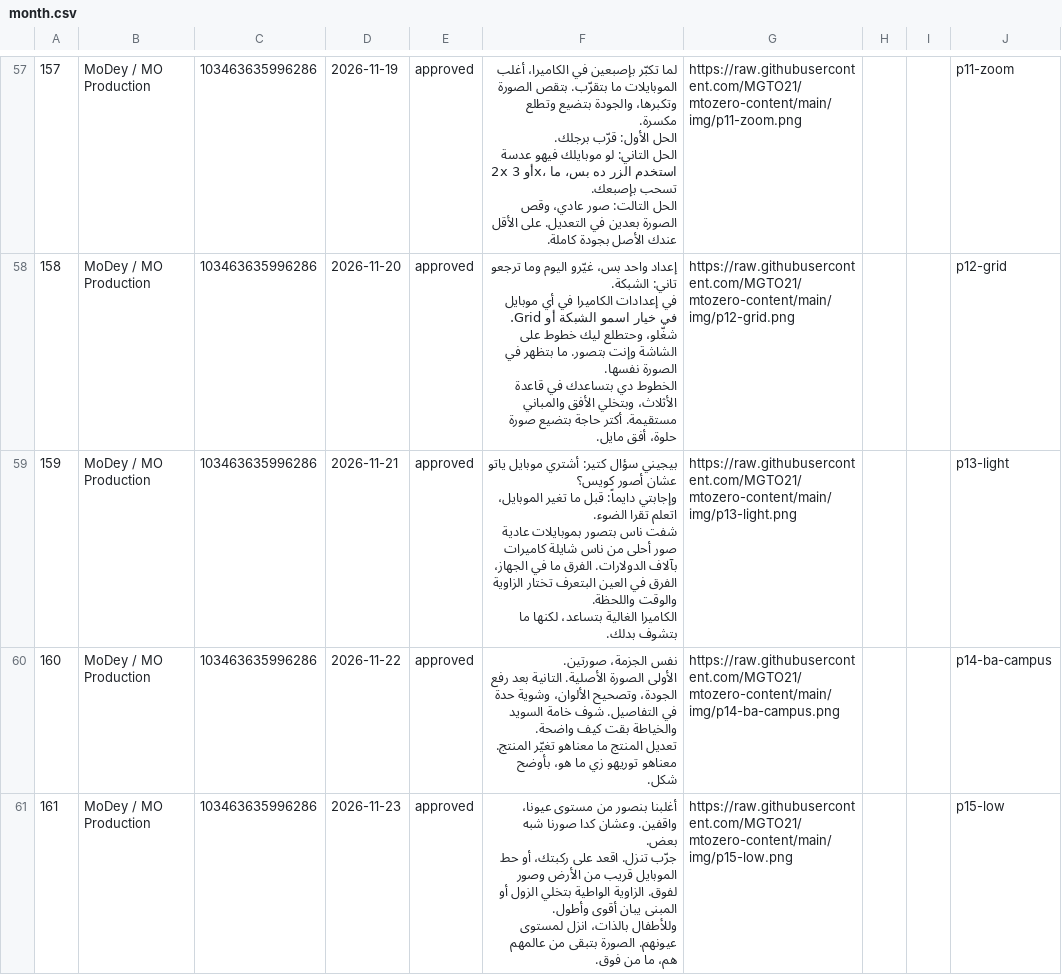
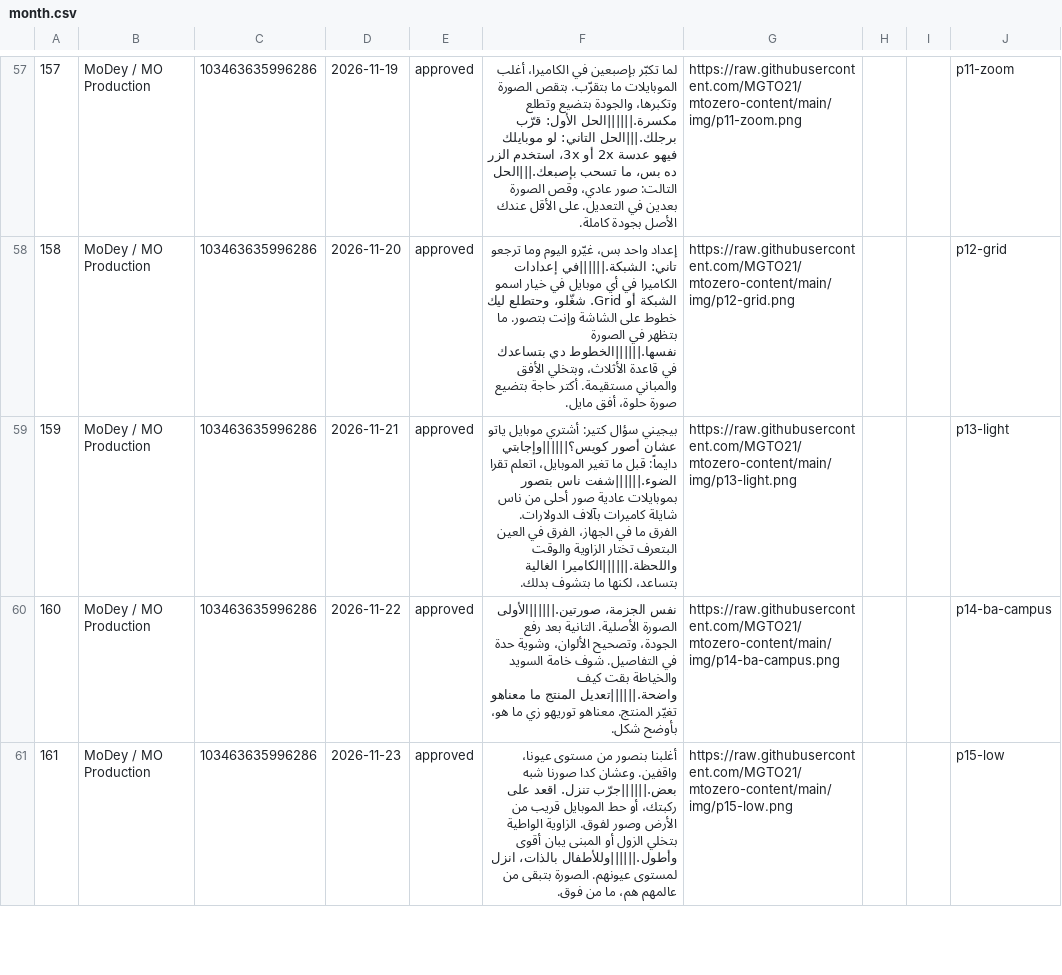
Before and after one commit to MGTO21/mtozero-content, a CSV file: month.csv, drawn as a sheet; only a part is shown, gaps mark what is left out; ↵ is a line break in a cell; the diff covers the shown part only; the diff names each change by its address in the sheet, - before the commit and + after, or states it on an @@ line.

```diff
--- a/month.csv
+++ b/month.csv
-F57: …بتضيع وتطلع مكسرة. ↵ الحل الأول: قرّب برجلك. ↵ الحل التاني: لو موبايلك فيهو عدسة 2x أو 3x، استخدم الزر ده بس، ما تسحب بإصبعك. ↵ الحل التالت: صور…
+F57: …بتضيع وتطلع مكسرة.||||||الحل الأول: قرّب برجلك.|||الحل التاني: لو موبايلك فيهو عدسة 2x أو 3x، استخدم الزر ده بس، ما تسحب بإصبعك.|||الحل التالت: صور…
-F58: …ترجعو تاني: الشبكة. ↵ في إعدادات الكاميرا في أي موبايل في خيار اسمو الشبكة أو Grid. شغّلو، وحتطلع ليك خطوط على الشاشة وإنت بتصور. ما بتظهر في الصورة نفسها. ↵ الخطوط دي بتساعدك…
+F58: …ترجعو تاني: الشبكة.||||||في إعدادات الكاميرا في أي موبايل في خيار اسمو الشبكة أو Grid. شغّلو، وحتطلع ليك خطوط على الشاشة وإنت بتصور. ما بتظهر في الصورة نفسها.||||||الخطوط دي بتساعدك…
-F59: …عشان أصور كويس؟ ↵ وإجابتي دايماً: قبل ما تغير الموبايل، اتعلم تقرا الضوء. ↵ شفت ناس بتصور بموبايلات عادية صور أحلى من ناس شايلة كاميرات بآلاف الدولارات. الفرق ما في الجهاز، الفرق في العين البتعرف تختار الزاوية والوقت واللحظة. ↵ الكاميرا الغالية بتساعد،…
+F59: …عشان أصور كويس؟||||||وإجابتي دايماً: قبل ما تغير الموبايل، اتعلم تقرا الضوء.||||||شفت ناس بتصور بموبايلات عادية صور أحلى من ناس شايلة كاميرات بآلاف الدولارات. الفرق ما في الجهاز، الفرق في العين البتعرف تختار الزاوية والوقت واللحظة.||||||الكاميرا الغالية بتساعد،…
-F60: نفس الجزمة، صورتين. ↵ الأولى الصورة الأصلية. التانية بعد رفع الجودة، وتصحيح الألوان، وشوية حدة في التفاصيل. شوف خامة السويد والخياطة بقت كيف واضحة. ↵ تعديل المنتج ما…
+F60: نفس الجزمة، صورتين.||||||الأولى الصورة الأصلية. التانية بعد رفع الجودة، وتصحيح الألوان، وشوية حدة في التفاصيل. شوف خامة السويد والخياطة بقت كيف واضحة.||||||تعديل المنتج ما…
-F61: …صورنا شبه بعض. ↵ جرّب تنزل. اقعد على ركبتك، أو حط الموبايل قريب من الأرض وصور لفوق. الزاوية الواطية بتخلي الزول أو المبنى يبان أقوى وأطول. ↵ وللأطفال بالذات، انزل…
+F61: …صورنا شبه بعض.||||||جرّب تنزل. اقعد على ركبتك، أو حط الموبايل قريب من الأرض وصور لفوق. الزاوية الواطية بتخلي الزول أو المبنى يبان أقوى وأطول.||||||وللأطفال بالذات، انزل…
```
Also changed, not shown: 71 edited cells elsewhere in this file.
